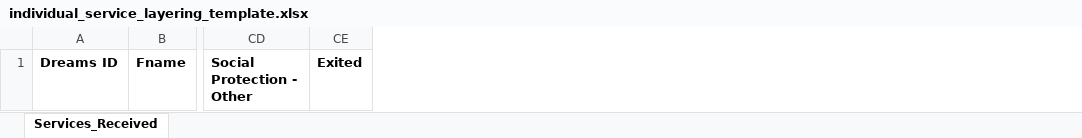
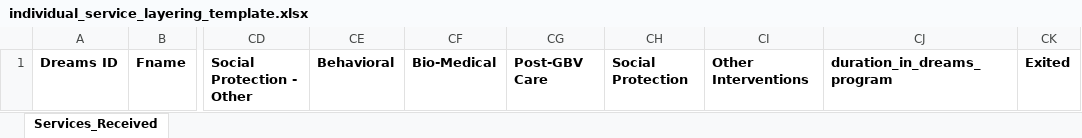
Before and after one commit to UCSF-IGHS/dreams-database, an Excel workbook: templates/excel_template/individual_service_layering_template.xlsx, sheet Services_Received, drawn as a sheet; only a part is shown, gaps mark what is left out; values as stored, in another font and other column widths than the file's, no borders; the diff names each change by its address in the sheet, - before the commit and + after, or states it on an @@ line.

Commit message:
added aggregated count of services for categories, duration in program

```diff
--- a/templates/excel_template/individual_service_layering_template.xlsx (sheet Services_Received)
+++ b/templates/excel_template/individual_service_layering_template.xlsx (sheet Services_Received)
+column CE, row 1: Behavioral
+column CF, row 1: Bio-Medical
+column CG, row 1: Post-GBV Care
+column CH, row 1: Social Protection
+column CI, row 1: Other Interventions
+column CJ, row 1: duration_in_dreams_program
```
Also changed, not shown: 1 other file.
